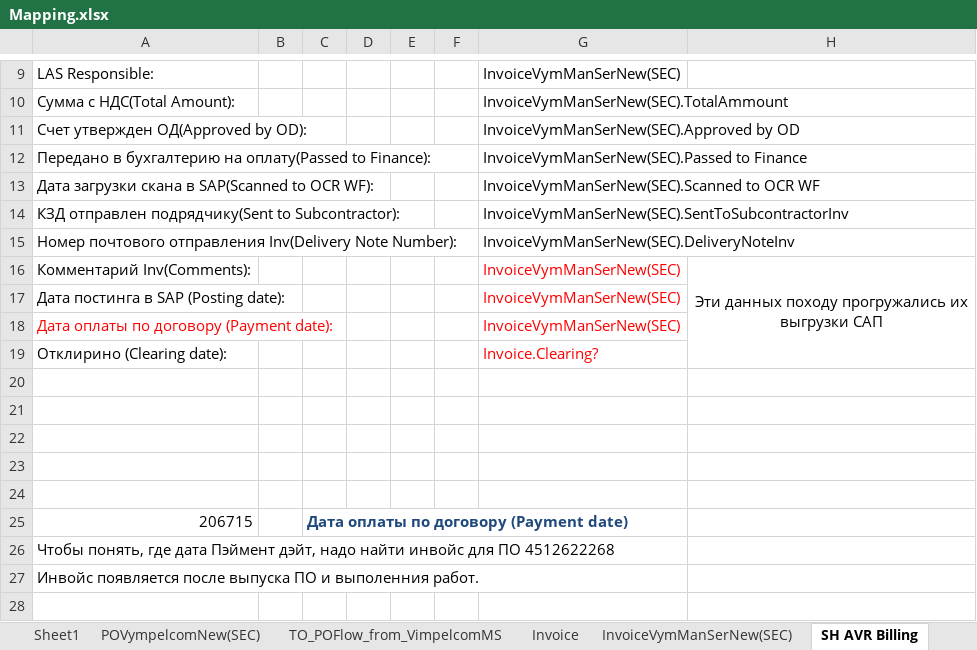
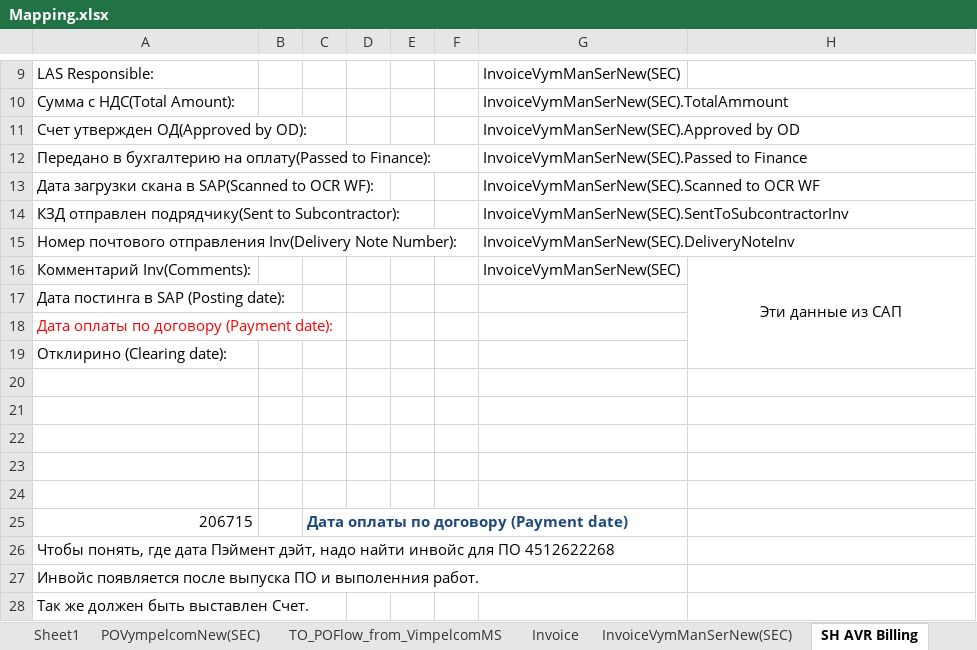
Before and after one commit to ealgori/Solaris, an Excel workbook: TaskManager/Handlers/TaskHandlers/Models/Billing/Mapping.xlsx, sheet SH AVR Billing, drawn as a sheet; only a part is shown, gaps mark what is left out; values as stored, in another font and other column widths than the file's, no borders; the diff names each change by its address in the sheet, - before the commit and + after, or states it on an @@ line.

```diff
--- a/TaskManager/Handlers/TaskHandlers/Models/Billing/Mapping.xlsx (sheet SH AVR Billing)
+++ b/TaskManager/Handlers/TaskHandlers/Models/Billing/Mapping.xlsx (sheet SH AVR Billing)
-G16 text colour: #FF0000
+G16 text colour: black
-H16: Эти данных походу прогружались их выгрузки САП
+H16: Эти данные из САП
-G17:G18: InvoiceVymManSerNew(SEC)
+G17:G18: (empty)
-G19: Invoice.Clearing?
+G19: (empty)
+row 28: Так же должен быть выставлен Счет.
```
Also changed, not shown: sheet POVympelcomNew(SEC), 7 other files.
